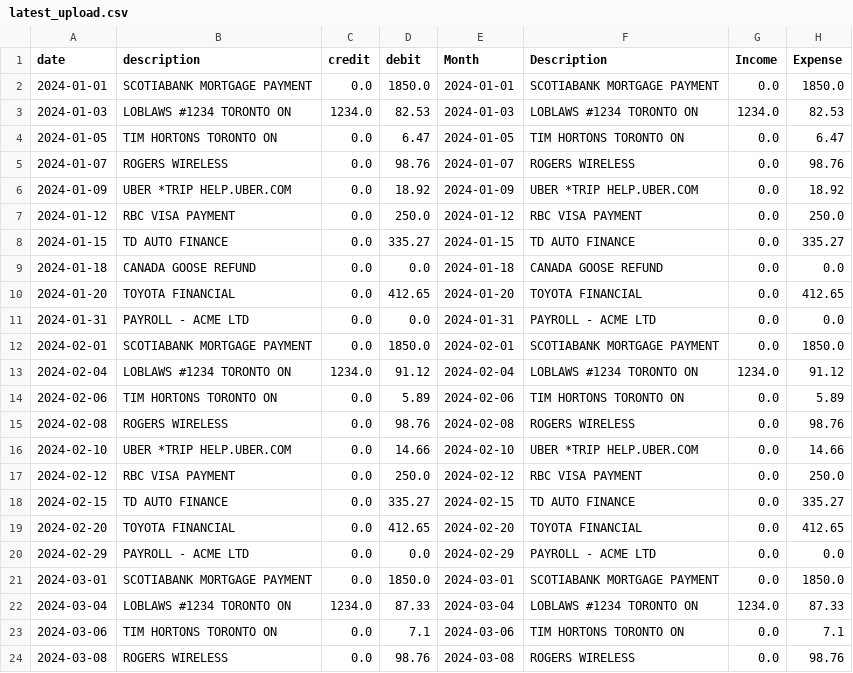
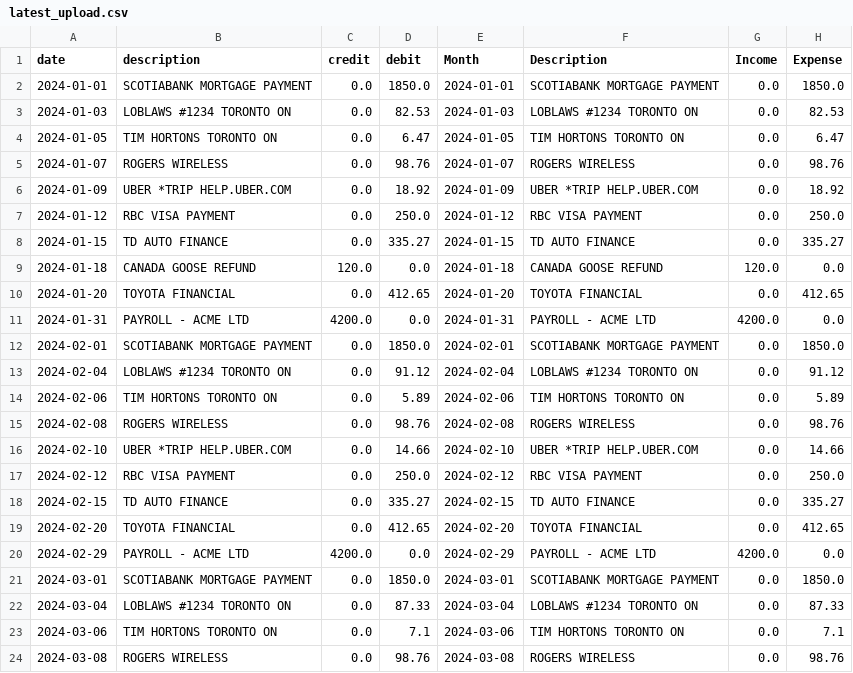
Before and after one commit to 69Anish69/FinBuddy, a CSV file: backend/uploaded_files/latest_upload.csv, drawn as a sheet; only a part is shown.

```diff
--- a/backend/uploaded_files/latest_upload.csv
+++ b/backend/uploaded_files/latest_upload.csv
@@ -2,3 +2,3 @@ date,description,credit,debit,Month,Description,Income,Expense
 2024-01-01,SCOTIABANK MORTGAGE PAYMENT,0.0,1850.0,2024-01-01,SCOTIABANK MORTGAGE PAYMENT,0.0,1850.0
-2024-01-03,LOBLAWS #1234 TORONTO ON,1234.0,82.53,2024-01-03,LOBLAWS #1234 TORONTO ON,1234.0,82.53
+2024-01-03,LOBLAWS #1234 TORONTO ON,0.0,82.53,2024-01-03,LOBLAWS #1234 TORONTO ON,0.0,82.53
 2024-01-05,TIM HORTONS TORONTO ON,0.0,6.47,2024-01-05,TIM HORTONS TORONTO ON,0.0,6.47
@@ -8,7 +8,7 @@ date,description,credit,debit,Month,Description,Income,Expense
 2024-01-15,TD AUTO FINANCE,0.0,335.27,2024-01-15,TD AUTO FINANCE,0.0,335.27
-2024-01-18,CANADA GOOSE REFUND,0.0,0.0,2024-01-18,CANADA GOOSE REFUND,0.0,0.0
+2024-01-18,CANADA GOOSE REFUND,120.0,0.0,2024-01-18,CANADA GOOSE REFUND,120.0,0.0
 2024-01-20,TOYOTA FINANCIAL,0.0,412.65,2024-01-20,TOYOTA FINANCIAL,0.0,412.65
-2024-01-31,PAYROLL - ACME LTD,0.0,0.0,2024-01-31,PAYROLL - ACME LTD,0.0,0.0
+2024-01-31,PAYROLL - ACME LTD,4200.0,0.0,2024-01-31,PAYROLL - ACME LTD,4200.0,0.0
 2024-02-01,SCOTIABANK MORTGAGE PAYMENT,0.0,1850.0,2024-02-01,SCOTIABANK MORTGAGE PAYMENT,0.0,1850.0
-2024-02-04,LOBLAWS #1234 TORONTO ON,1234.0,91.12,2024-02-04,LOBLAWS #1234 TORONTO ON,1234.0,91.12
+2024-02-04,LOBLAWS #1234 TORONTO ON,0.0,91.12,2024-02-04,LOBLAWS #1234 TORONTO ON,0.0,91.12
 2024-02-06,TIM HORTONS TORONTO ON,0.0,5.89,2024-02-06,TIM HORTONS TORONTO ON,0.0,5.89
@@ -19,5 +19,5 @@ date,description,credit,debit,Month,Description,Income,Expense
 2024-02-20,TOYOTA FINANCIAL,0.0,412.65,2024-02-20,TOYOTA FINANCIAL,0.0,412.65
-2024-02-29,PAYROLL - ACME LTD,0.0,0.0,2024-02-29,PAYROLL - ACME LTD,0.0,0.0
+2024-02-29,PAYROLL - ACME LTD,4200.0,0.0,2024-02-29,PAYROLL - ACME LTD,4200.0,0.0
 2024-03-01,SCOTIABANK MORTGAGE PAYMENT,0.0,1850.0,2024-03-01,SCOTIABANK MORTGAGE PAYMENT,0.0,1850.0
-2024-03-04,LOBLAWS #1234 TORONTO ON,1234.0,87.33,2024-03-04,LOBLAWS #1234 TORONTO ON,1234.0,87.33
+2024-03-04,LOBLAWS #1234 TORONTO ON,0.0,87.33,2024-03-04,LOBLAWS #1234 TORONTO ON,0.0,87.33
 2024-03-06,TIM HORTONS TORONTO ON,0.0,7.1,2024-03-06,TIM HORTONS TORONTO ON,0.0,7.1
```
Also changed, not shown: 16 other files.
